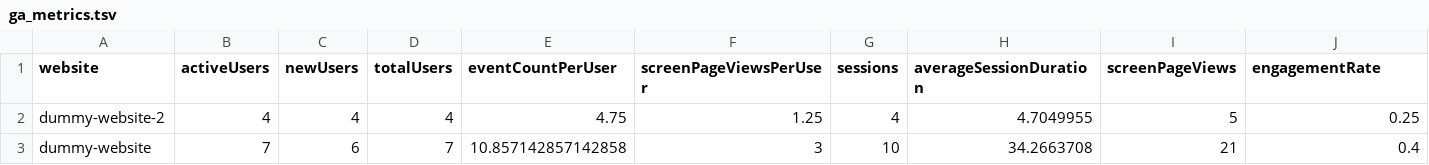
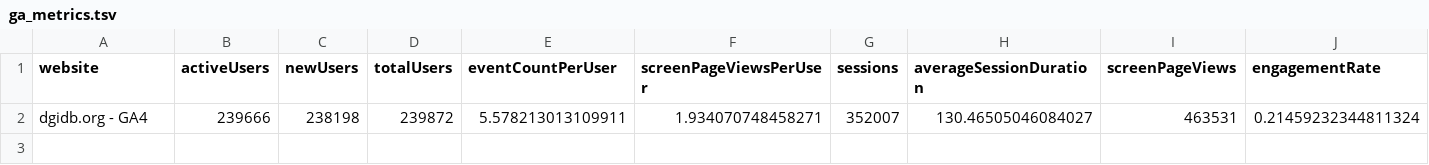
Before and after one commit to acoffman/dgidb-metricminer, a TSV file: metricminer_data/ga/ga_metrics.tsv, drawn as a sheet; removed rows and columns are numbered as before the commit, all else as after; the diff names each change by its address in the sheet, - before the commit and + after, or states it on an @@ line.

```diff
--- a/metricminer_data/ga/ga_metrics.tsv
+++ b/metricminer_data/ga/ga_metrics.tsv
-row 2: dummy-website-2 | 4 | 4 | 4 | 4.75 | 1.25 | 4 | 4.7049955 | 5 | 0.25
-row 3: dummy-website | 7 | 6 | 7 | 10.857142857142858 | 3 | 10 | 34.2663708 | 21 | 0.4
+row 2: dgidb.org - GA4 | 239666 | 238198 | 239872 | 5.578213013109911 | 1.934070748458271 | 352007 | 130.46505046084027 | 463531 | 0.21459232344811324
```
Also changed, not shown: 2 other files.
